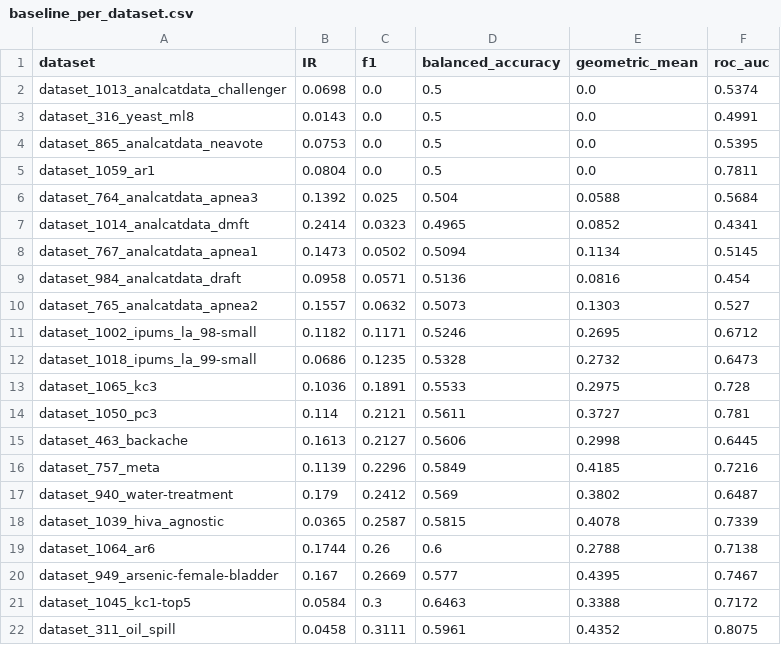
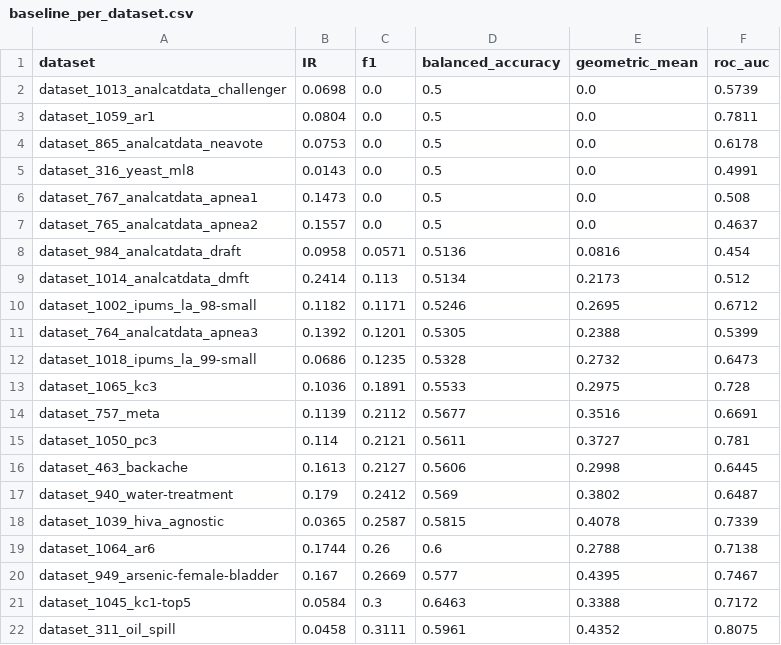
Before and after one commit to zepaulo333/knn_classimbalance, a CSV file: results/tables/baseline_per_dataset.csv, drawn as a sheet; only a part is shown.

```diff
--- a/results/tables/baseline_per_dataset.csv
+++ b/results/tables/baseline_per_dataset.csv
@@ -1,17 +1,17 @@
 dataset,IR,f1,balanced_accuracy,geometric_mean,roc_auc
-dataset_1013_analcatdata_challenger,0.0698,0.0,0.5,0.0,0.5374
+dataset_1013_analcatdata_challenger,0.0698,0.0,0.5,0.0,0.5739
+dataset_1059_ar1,0.0804,0.0,0.5,0.0,0.7811
+dataset_865_analcatdata_neavote,0.0753,0.0,0.5,0.0,0.6178
 dataset_316_yeast_ml8,0.0143,0.0,0.5,0.0,0.4991
-dataset_865_analcatdata_neavote,0.0753,0.0,0.5,0.0,0.5395
-dataset_1059_ar1,0.0804,0.0,0.5,0.0,0.7811
-dataset_764_analcatdata_apnea3,0.1392,0.025,0.504,0.0588,0.5684
-dataset_1014_analcatdata_dmft,0.2414,0.0323,0.4965,0.0852,0.4341
-dataset_767_analcatdata_apnea1,0.1473,0.0502,0.5094,0.1134,0.5145
+dataset_767_analcatdata_apnea1,0.1473,0.0,0.5,0.0,0.508
+dataset_765_analcatdata_apnea2,0.1557,0.0,0.5,0.0,0.4637
 dataset_984_analcatdata_draft,0.0958,0.0571,0.5136,0.0816,0.454
-dataset_765_analcatdata_apnea2,0.1557,0.0632,0.5073,0.1303,0.527
+dataset_1014_analcatdata_dmft,0.2414,0.113,0.5134,0.2173,0.512
 dataset_1002_ipums_la_98-small,0.1182,0.1171,0.5246,0.2695,0.6712
+dataset_764_analcatdata_apnea3,0.1392,0.1201,0.5305,0.2388,0.5399
 dataset_1018_ipums_la_99-small,0.0686,0.1235,0.5328,0.2732,0.6473
 dataset_1065_kc3,0.1036,0.1891,0.5533,0.2975,0.728
+dataset_757_meta,0.1139,0.2112,0.5677,0.3516,0.6691
 dataset_1050_pc3,0.114,0.2121,0.5611,0.3727,0.781
 dataset_463_backache,0.1613,0.2127,0.5606,0.2998,0.6445
-dataset_757_meta,0.1139,0.2296,0.5849,0.4185,0.7216
 dataset_940_water-treatment,0.179,0.2412,0.569,0.3802,0.6487
```
Also changed, not shown: 12 other files.
